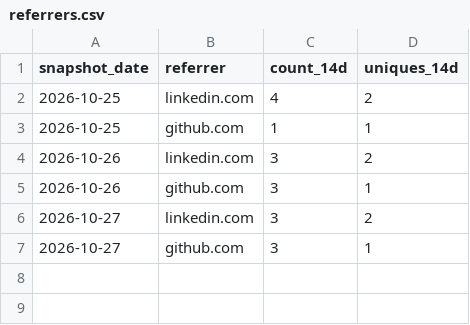
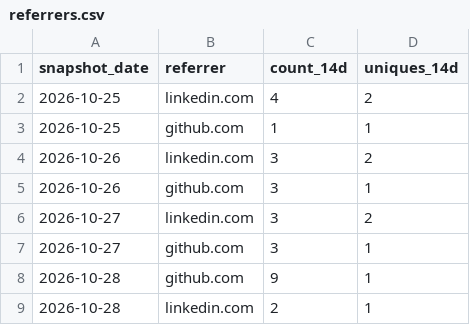
Before and after one commit to glnreddy421/klew, a CSV file: stats/referrers.csv, drawn as a sheet; the diff names each change by its address in the sheet, - before the commit and + after, or states it on an @@ line.

```diff
--- a/stats/referrers.csv
+++ b/stats/referrers.csv
+row 8: 2026-10-28 | github.com | 9 | 1
+row 9: 2026-10-28 | linkedin.com | 2 | 1
```
Also changed, not shown: stats/clones.csv, stats/downloads.csv, 3 other files.
